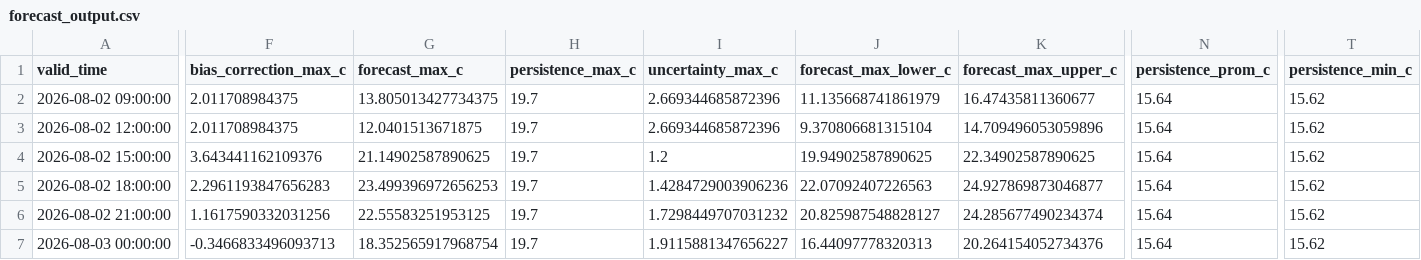
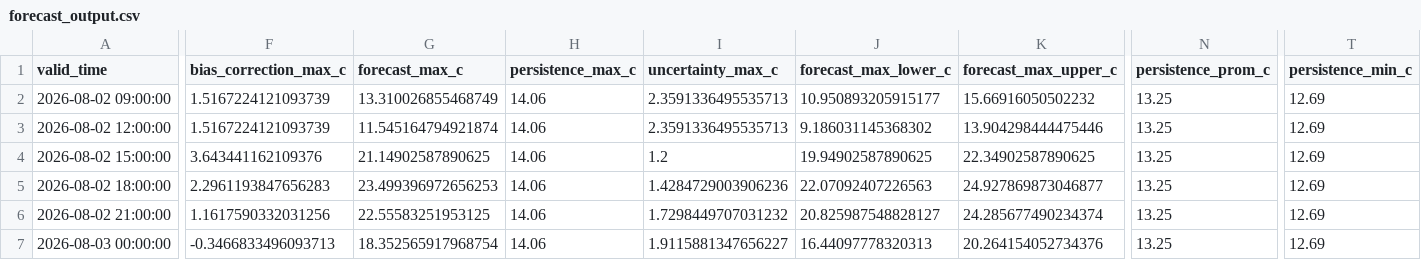
Before and after one commit to ccardenas93/weather_forecast, a CSV file: forecast_output.csv, drawn as a sheet; only a part is shown, gaps mark what is left out; the diff covers the shown part only; the diff names each change by its address in the sheet, - before the commit and + after, or states it on an @@ line.

```diff
--- a/forecast_output.csv
+++ b/forecast_output.csv
-F2:F3 (bias_correction_max_c): 2.011708984375
+F2:F3 (bias_correction_max_c): 1.5167224121093739
-G2 (forecast_max_c): 13.805013427734375
+G2 (forecast_max_c): 13.310026855468749
-H2:H7 (persistence_max_c): 19.7
+H2:H7 (persistence_max_c): 14.06
-I2:I3 (uncertainty_max_c): 2.669344685872396
+I2:I3 (uncertainty_max_c): 2.3591336495535713
-J2 (forecast_max_lower_c): 11.135668741861979
+J2 (forecast_max_lower_c): 10.950893205915177
-K2 (forecast_max_upper_c): 16.47435811360677
+K2 (forecast_max_upper_c): 15.66916050502232
-N2:N7 (persistence_prom_c): 15.64
+N2:N7 (persistence_prom_c): 13.25
-T2:T7 (persistence_min_c): 15.62
+T2:T7 (persistence_min_c): 12.69
-G3 (forecast_max_c): 12.0401513671875
+G3 (forecast_max_c): 11.545164794921874
-J3 (forecast_max_lower_c): 9.370806681315104
+J3 (forecast_max_lower_c): 9.186031145368302
-K3 (forecast_max_upper_c): 14.709496053059896
+K3 (forecast_max_upper_c): 13.904298444475446
```
Also changed, not shown: 78 edited cells elsewhere in this file, forecast_metrics.csv, merged_data_export.csv, 5 other files.
